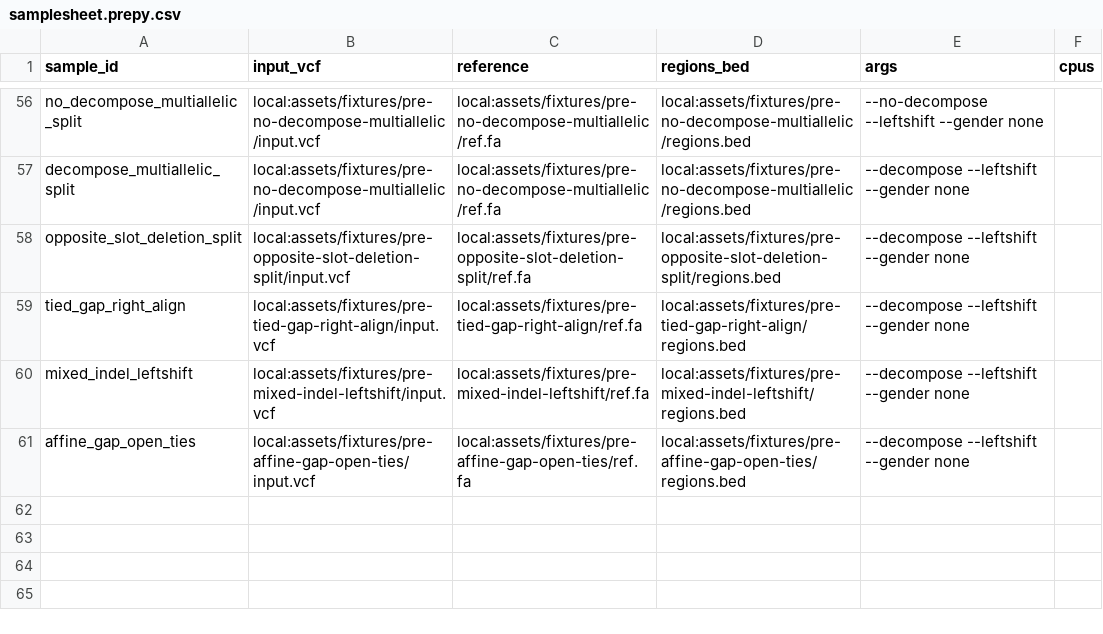
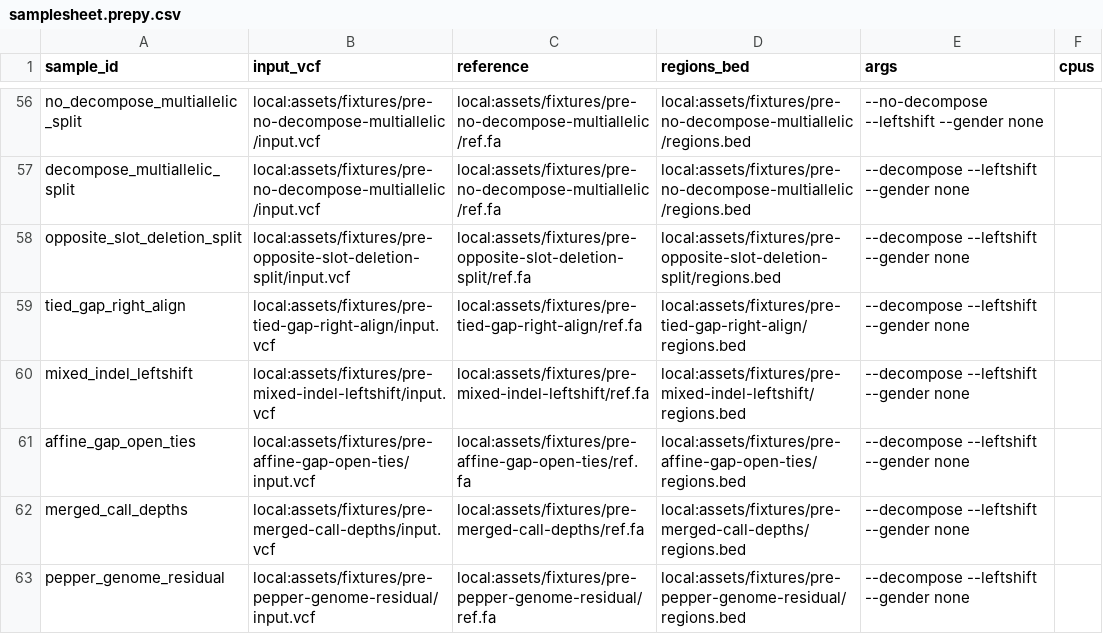
Before and after one commit to adamrtalbot/hap-rs, a CSV file: verification/assets/samplesheet.prepy.csv, drawn as a sheet; only a part is shown, gaps mark what is left out; the diff names each change by its address in the sheet, - before the commit and + after, or states it on an @@ line.

```diff
--- a/verification/assets/samplesheet.prepy.csv
+++ b/verification/assets/samplesheet.prepy.csv
+row 62: merged_call_depths | local:assets/fixtures/pre-merged-call-depths/input.vcf | local:assets/fixtures/pre-merged-call-depths/ref.fa | local:assets/fixtures/pre-merged-call-depths/regions.bed | --decompose --leftshift --gender none
+row 63: pepper_genome_residual | local:assets/fixtures/pre-pepper-genome-residual/input.vcf | local:assets/fixtures/pre-pepper-genome-residual/ref.fa | local:assets/fixtures/pre-pepper-genome-residual/regions.bed | --decompose --leftshift --gender none
```
Also changed, not shown: 15 other files.
